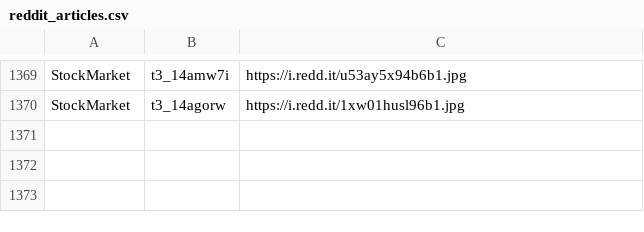
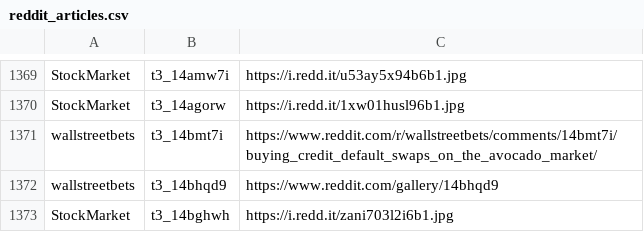
Before and after one commit to dli-invest/stonk_events, a CSV file: data/reddit/reddit_articles.csv, drawn as a sheet; only a part is shown, gaps mark what is left out.

```diff
--- a/data/reddit/reddit_articles.csv
+++ b/data/reddit/reddit_articles.csv
@@ -1370 +1370,4 @@ StockMarket,t3_14amw7i,https://i.redd.it/u53ay5x94b6b1.jpg
 StockMarket,t3_14agorw,https://i.redd.it/1xw01husl96b1.jpg
+wallstreetbets,t3_14bmt7i,https://www.reddit.com/r/wallstreetbets/comments/14bmt7i/buying_credit_default_swaps_on_the_avocado_market/
+wallstreetbets,t3_14bhqd9,https://www.reddit.com/gallery/14bhqd9
+StockMarket,t3_14bghwh,https://i.redd.it/zani703l2i6b1.jpg
```
Also changed, not shown: 2 other files.
